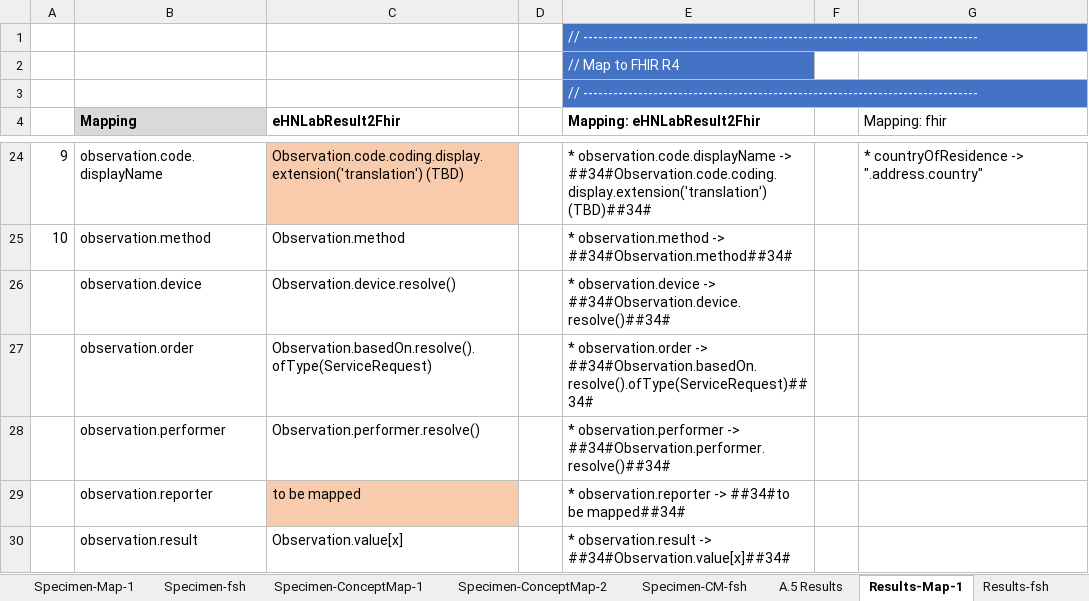
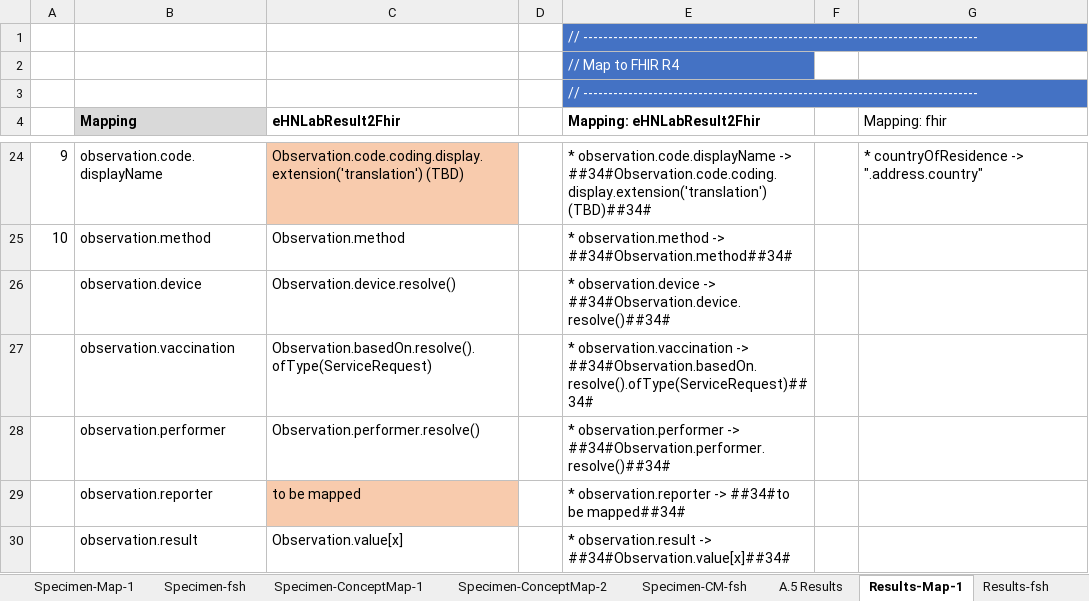
Before and after one commit to carmoao/XpanDH-PS, an Excel workbook: src-models/eups-model-maps.xlsm, sheet Results-Map-1, drawn as a sheet; only a part is shown, gaps mark what is left out; values as stored, in another font and other column widths than the file's, no borders; the diff names each change by its address in the sheet, - before the commit and + after, or states it on an @@ line.

Commit message:
first draft for vaccination

```diff
--- a/src-models/eups-model-maps.xlsm (sheet Results-Map-1)
+++ b/src-models/eups-model-maps.xlsm (sheet Results-Map-1)
-B27 (Mapping): observation.order
+B27 (Mapping): observation.vaccination
-E27 (Mapping: eHNLabResult2Fhir): * observation.order -> ##34#Observation.basedOn.resolve().ofType(ServiceRequest)##34#
+E27 (Mapping: eHNLabResult2Fhir): * observation.vaccination -> ##34#Observation.basedOn.resolve().ofType(ServiceRequest)##34#
```
Also changed, not shown: sheet A.2.2.1 Vaccination, sheet PS-ConceptMap-1, sheet Vaccination-ConceptMap-1, sheet Vaccination-CM-fsh, sheet PS, sheet PS-CM-fsh, 12 more sheets, other sheet tabs, formulas that keep their value, charts or pictures, 10 other files.
